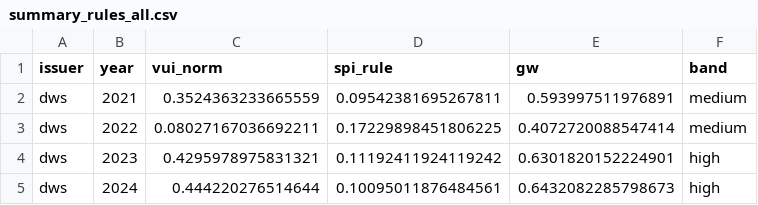
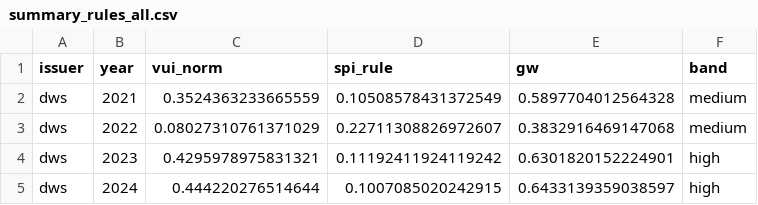
Before and after one commit to builtbymaxim/gw-pilot-v1, a CSV file: outputs/summaries/summary_rules_all.csv, drawn as a sheet.

```diff
--- a/outputs/summaries/summary_rules_all.csv
+++ b/outputs/summaries/summary_rules_all.csv
@@ -1,5 +1,5 @@
 issuer,year,vui_norm,spi_rule,gw,band
-dws,2021,0.3524363233665559,0.09542381695267811,0.593997511976891,medium
-dws,2022,0.08027167036692211,0.17229898451806225,0.4072720088547414,medium
+dws,2021,0.3524363233665559,0.10508578431372549,0.5897704012564328,medium
+dws,2022,0.08027310761371029,0.22711308826972607,0.3832916469147068,medium
 dws,2023,0.4295978975831321,0.11192411924119242,0.6301820152224901,high
-dws,2024,0.444220276514644,0.10095011876484561,0.6432082285798673,high
+dws,2024,0.444220276514644,0.1007085020242915,0.6433139359038597,high
```
Also changed, not shown: 18 other files.
